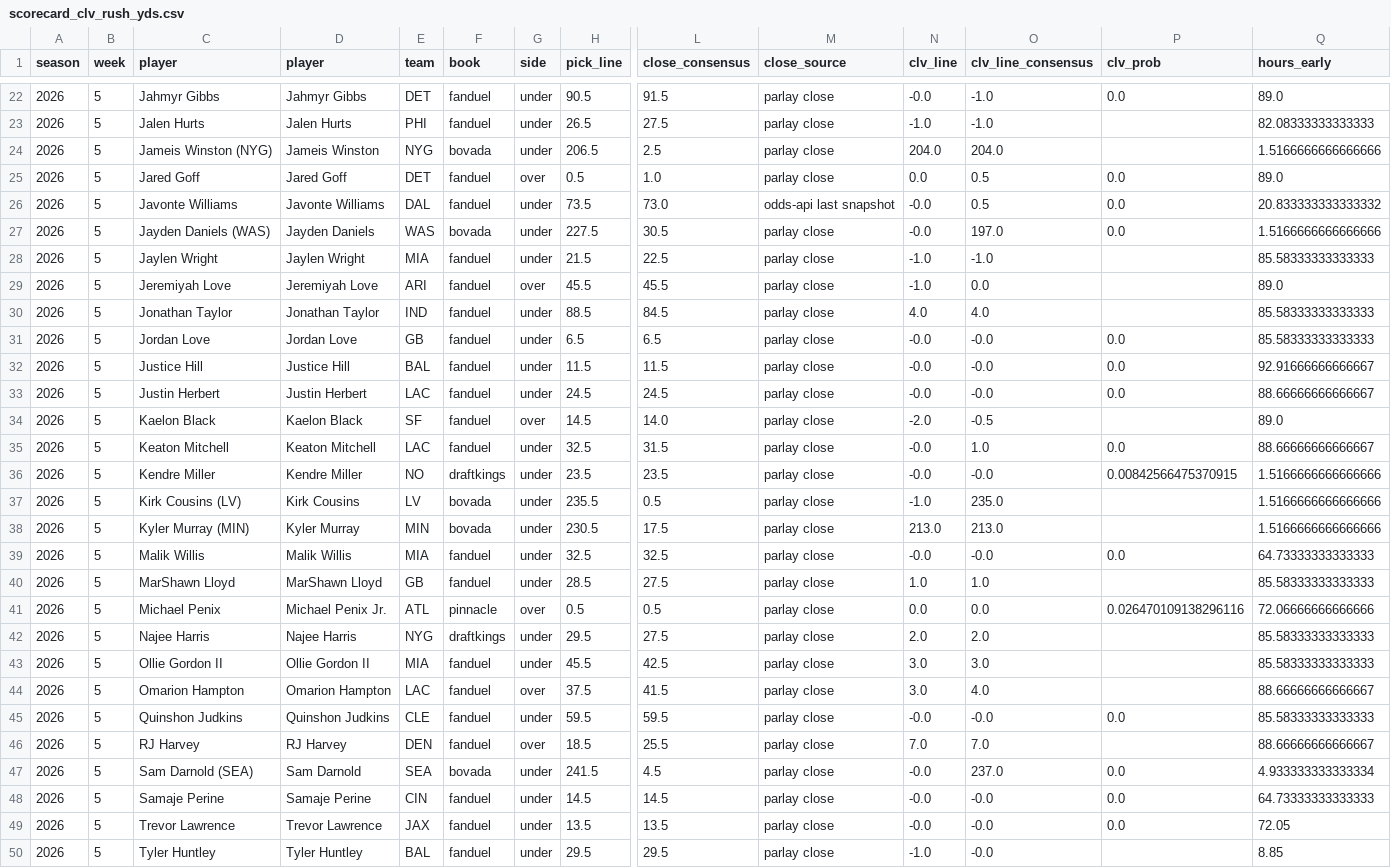
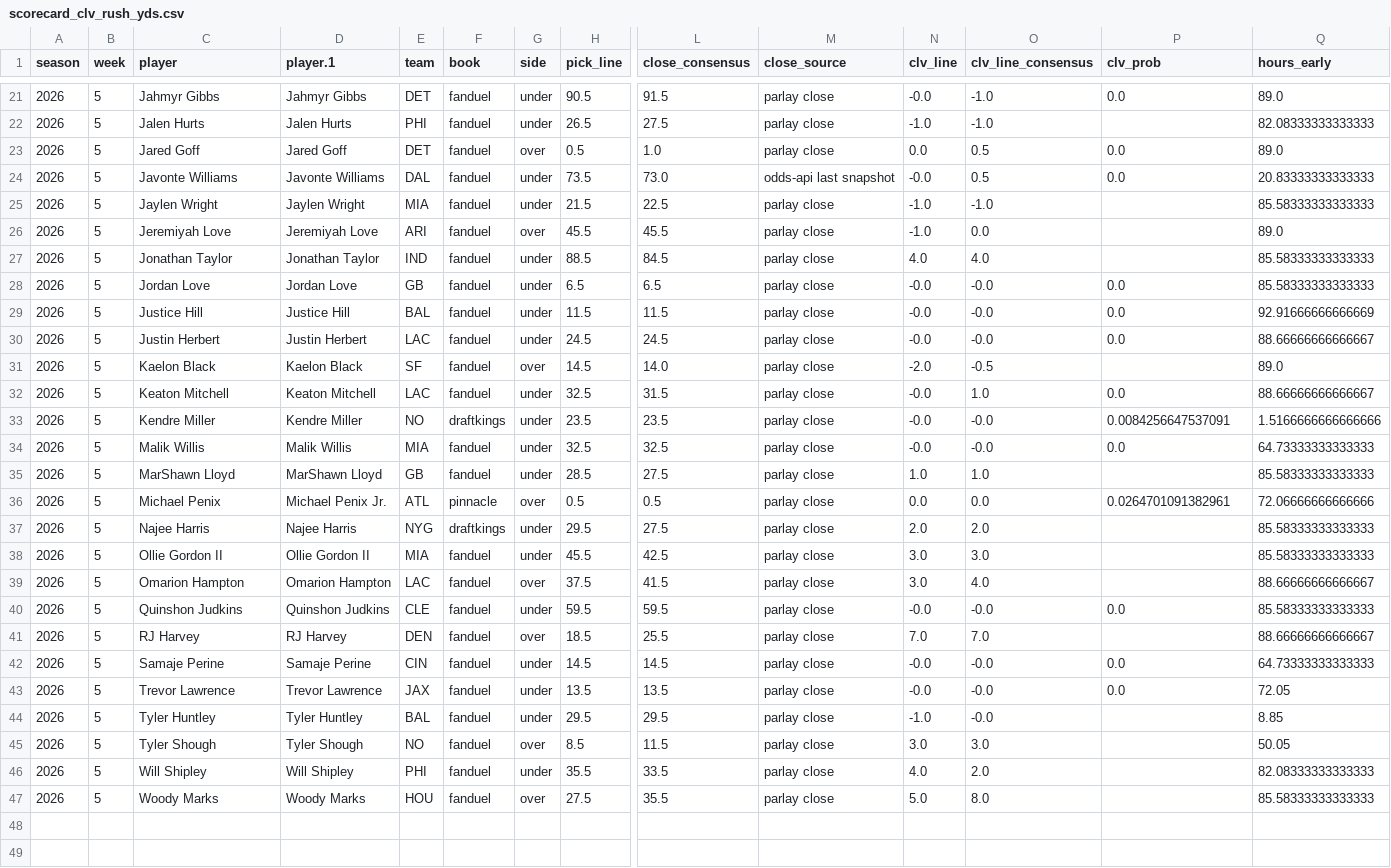
Before and after one commit to zgriesser-hue/NFL-player-projections-, a CSV file: data/scorecard_clv_rush_yds.csv, drawn as a sheet; only a part is shown, gaps mark what is left out; the shorter side is filled out with more unchanged rows; removed rows and columns are numbered as before the commit, all else as after; rows hold the shown columns only; the diff covers the shown part only; the diff names each change by its address in the sheet, - before the commit and + after, or states it on an @@ line.

```diff
--- a/data/scorecard_clv_rush_yds.csv
+++ b/data/scorecard_clv_rush_yds.csv
-D1: player
+D1: player.1
-row 24: 2026 | 5 | Jameis Winston (NYG) | Jameis Winston | NYG | bovada | under | 206.5 | 2.5 | parlay close | 204.0 | 204.0 |  | 1.5166666666666666
-Q24 (hours_early): 20.833333333333332
+Q24 (hours_early): 20.83333333333333
-row 27: 2026 | 5 | Jayden Daniels (WAS) | Jayden Daniels | WAS | bovada | under | 227.5 | 30.5 | parlay close | -0.0 | 197.0 | 0.0 | 1.5166666666666666
-Q29 (hours_early): 92.91666666666667
+Q29 (hours_early): 92.91666666666669
-P33 (clv_prob): 0.00842566475370915
+P33 (clv_prob): 0.0084256647537091
-row 37: 2026 | 5 | Kirk Cousins (LV) | Kirk Cousins | LV | bovada | under | 235.5 | 0.5 | parlay close | -1.0 | 235.0 |  | 1.5166666666666666
-row 38: 2026 | 5 | Kyler Murray (MIN) | Kyler Murray | MIN | bovada | under | 230.5 | 17.5 | parlay close | 213.0 | 213.0 |  | 1.5166666666666666
-P36 (clv_prob): 0.026470109138296116
+P36 (clv_prob): 0.0264701091382961
-row 47: 2026 | 5 | Sam Darnold (SEA) | Sam Darnold | SEA | bovada | under | 241.5 | 4.5 | parlay close | -0.0 | 237.0 | 0.0 | 4.933333333333334
```
Also changed, not shown: 1 removed row and 4 edited cells elsewhere in this file, data/scorecard_rush_bets.csv, 3 other files.
